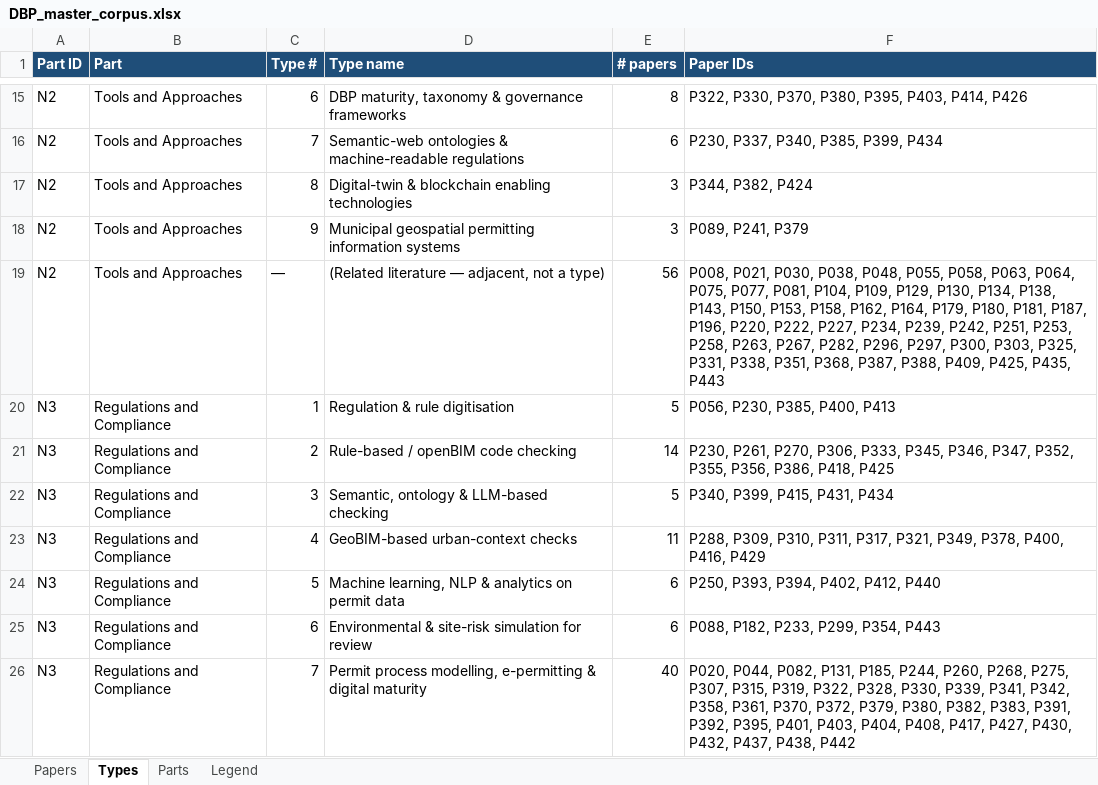
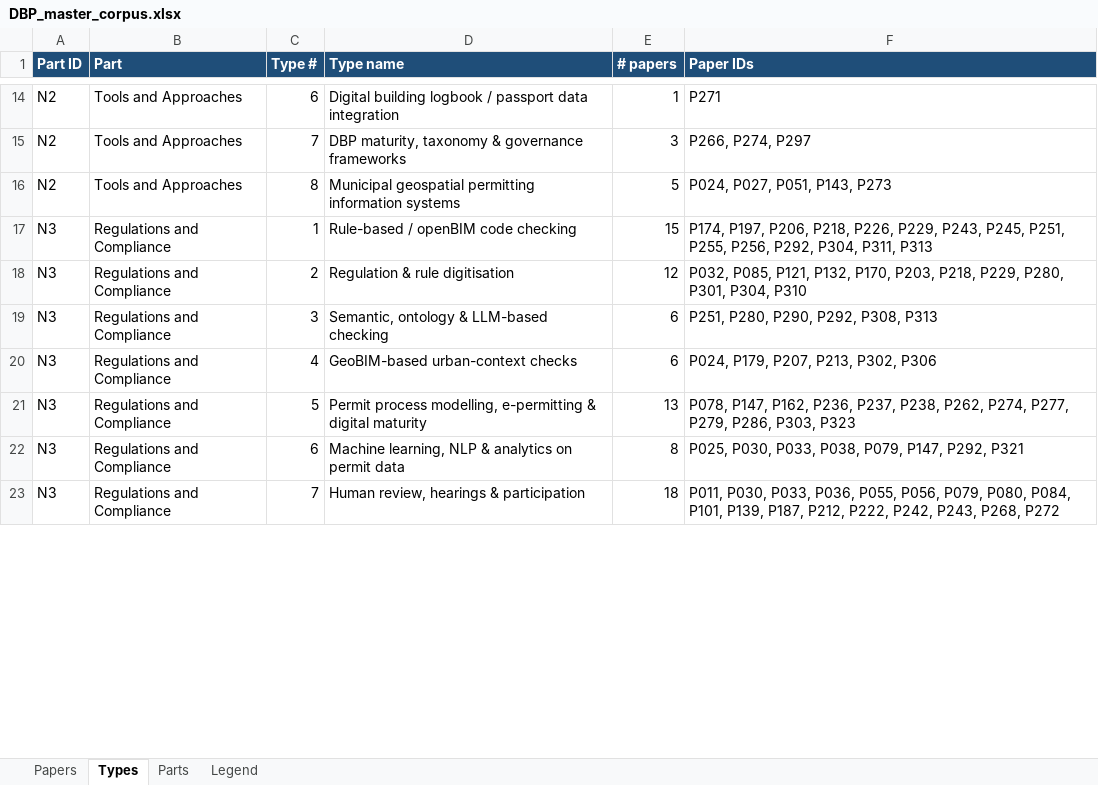
Before and after one commit to CBEDSync/BuildingPermits, an Excel workbook: DBP_master_corpus.xlsx, sheet Types, drawn as a sheet; only a part is shown, gaps mark what is left out; values as stored, in another font and other column widths than the file's, no borders; removed rows and columns are numbered as before the commit, all else as after; the diff covers the shown part only; the diff names each change by its address in the sheet, - before the commit and + after, or states it on an @@ line.

```diff
--- a/DBP_master_corpus.xlsx (sheet Types)
+++ b/DBP_master_corpus.xlsx (sheet Types)
-D14 (Type name): DBP maturity, taxonomy & governance frameworks
+D14 (Type name): Digital building logbook / passport data integration
-E14 (# papers): 8
+E14 (# papers): 1
-F14 (Paper IDs): P322, P330, P370, P380, P395, P403, P414, P426
+F14 (Paper IDs): P271
-D15 (Type name): Semantic-web ontologies & machine-readable regulations
+D15 (Type name): DBP maturity, taxonomy & governance frameworks
-E15 (# papers): 6
+E15 (# papers): 3
-F15 (Paper IDs): P230, P337, P340, P385, P399, P434
+F15 (Paper IDs): P266, P274, P297
-D16 (Type name): Digital-twin & blockchain enabling technologies
+D16 (Type name): Municipal geospatial permitting information systems
-E16 (# papers): 3
+E16 (# papers): 5
-F16 (Paper IDs): P344, P382, P424
+F16 (Paper IDs): P024, P027, P051, P143, P273
-row 18: N2 | Tools and Approaches | 9 | Municipal geospatial permitting information systems | 3 | P089, P241, P379
-row 19: N2 | Tools and Approaches | — | (Related literature — adjacent, not a type) | 56 | P008, P021, P030, P038, P048, P055, P058, P063, P064, P075, P077, P081, P104, P109, P129, P130, P134, P138, P143, P150, P153, P158, P162, P164, P179, P180, P181, P187, P196, P220, P222, P227, P234, P239, P242, P251, P253, P258, P263, P267, P282, P296, P297, P300, P303, P325, P331, P338, P351, P368, P387, P388, P409, P425, P435, P443
-D17 (Type name): Regulation & rule digitisation
+D17 (Type name): Rule-based / openBIM code checking
-E17 (# papers): 5
+E17 (# papers): 15
-F17 (Paper IDs): P056, P230, P385, P400, P413
+F17 (Paper IDs): P174, P197, P206, P218, P226, P229, P243, P245, P251, P255, P256, P292, P304, P311, P313
-D18 (Type name): Rule-based / openBIM code checking
+D18 (Type name): Regulation & rule digitisation
-E18 (# papers): 14
+E18 (# papers): 12
-F18 (Paper IDs): P230, P261, P270, P306, P333, P345, P346, P347, P352, P355, P356, P386, P418, P425
+F18 (Paper IDs): P032, P085, P121, P132, P170, P203, P218, P229, P280, P301, P304, P310
-E19 (# papers): 5
+E19 (# papers): 6
-F19 (Paper IDs): P340, P399, P415, P431, P434
+F19 (Paper IDs): P251, P280, P290, P292, P308, P313
-E20 (# papers): 11
+E20 (# papers): 6
-F20 (Paper IDs): P288, P309, P310, P311, P317, P321, P349, P378, P400, P416, P429
+F20 (Paper IDs): P024, P179, P207, P213, P302, P306
-D21 (Type name): Machine learning, NLP & analytics on permit data
+D21 (Type name): Permit process modelling, e-permitting & digital maturity
-E21 (# papers): 6
+E21 (# papers): 13
-F21 (Paper IDs): P250, P393, P394, P402, P412, P440
+F21 (Paper IDs): P078, P147, P162, P236, P237, P238, P262, P274, P277, P279, P286, P303, P323
-D22 (Type name): Environmental & site-risk simulation for review
+D22 (Type name): Machine learning, NLP & analytics on permit data
-E22 (# papers): 6
+E22 (# papers): 8
-F22 (Paper IDs): P088, P182, P233, P299, P354, P443
+F22 (Paper IDs): P025, P030, P033, P038, P079, P147, P292, P321
-D23 (Type name): Permit process modelling, e-permitting & digital maturity
+D23 (Type name): Human review, hearings & participation
-E23 (# papers): 40
+E23 (# papers): 18
-F23 (Paper IDs): P020, P044, P082, P131, P185, P244, P260, P268, P275, P307, P315, P319, P322, P328, P330, P339, P341, P342, P358, P361, P370, P372, P379, P380, P382, P383, P391, P392, P395, P401, P403, P404, P408, P417, P427, P430, P432, P437, P438, P442
+F23 (Paper IDs): P011, P030, P033, P036, P055, P056, P079, P080, P084, P101, P139, P187, P212, P222, P242, P243, P268, P272
```
Also changed, not shown: 5 removed rows and 79 edited cells elsewhere in this sheet, sheet Papers, sheet Legend, sheet Parts, 6 other files.
